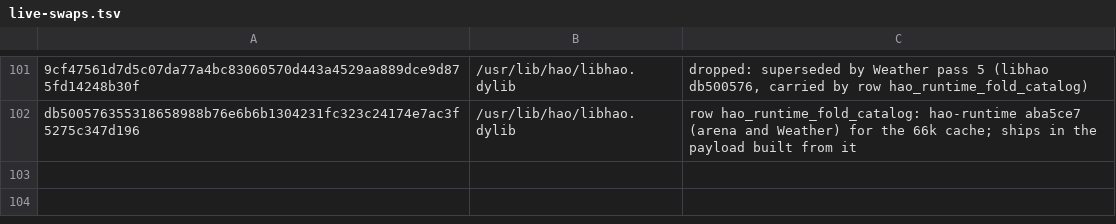
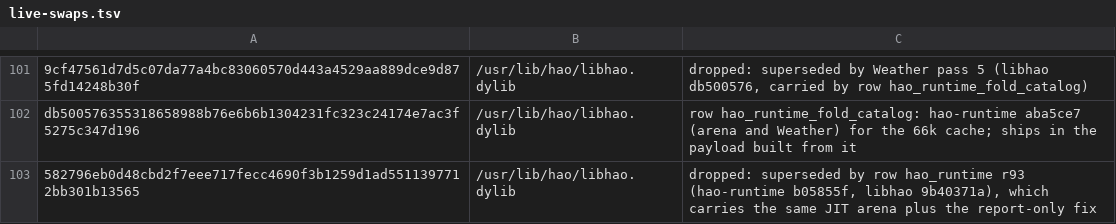
Before and after one commit to henriquejsza/hao-patcher, a TSV file: pipeline/live-swaps.tsv, drawn as a sheet; only a part is shown, gaps mark what is left out; the diff names each change by its address in the sheet, - before the commit and + after, or states it on an @@ line.

Commit message:
live-swaps: the 5a7d3fc libhao is dropped, superseded by b05855f
Row hao_runtime r93 ships libhao 9b40371a, which carries the JIT arena the
proven 582796eb swap brought plus the report-only fix, so those bytes are
no longer shipped by any row.

Tested: swaps.py gate rc 0

```diff
--- a/pipeline/live-swaps.tsv
+++ b/pipeline/live-swaps.tsv
+row 103: 582796eb0d48cbd2f7eee717fecc4690f3b1259d1ad5511397712bb301b13565 | /usr/lib/hao/libhao.dylib | dropped: superseded by row hao_runtime r93 (hao-runtime b05855f, libhao 9b40371a), which carries the same JIT arena plus the report-only fix
```
